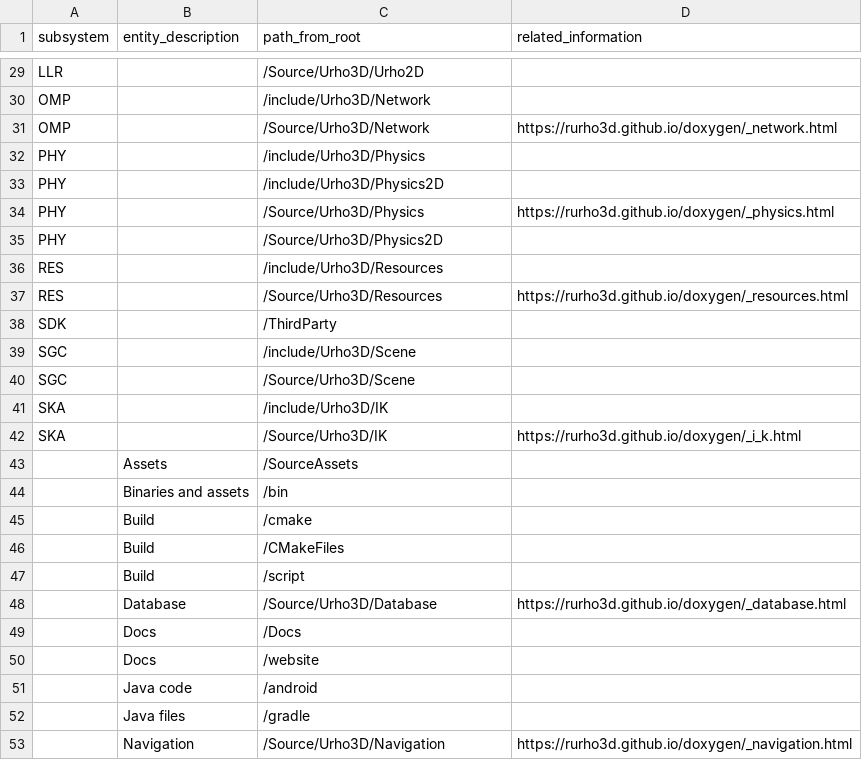
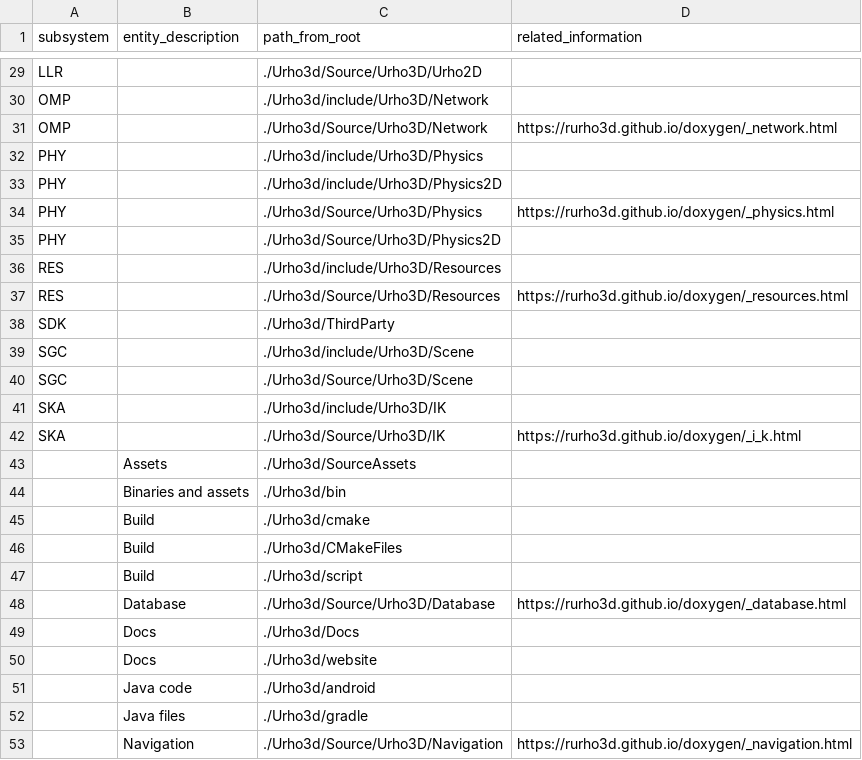
Before and after one commit to gamedev-studies/game-engine-analyser, a CSV file: 3_subsystem_detection/urho3d.csv, drawn as a sheet; only a part is shown, gaps mark what is left out; the diff covers the shown part only; the diff names each change by its address in the sheet, - before the commit and + after, or states it on an @@ line.

Commit message:
add urho3d run files

```diff
--- a/3_subsystem_detection/urho3d.csv
+++ b/3_subsystem_detection/urho3d.csv
-C29 (path_from_root): /Source/Urho3D/Urho2D
+C29 (path_from_root): ./Urho3d/Source/Urho3D/Urho2D
-C30 (path_from_root): /include/Urho3D/Network
+C30 (path_from_root): ./Urho3d/include/Urho3D/Network
-C31 (path_from_root): /Source/Urho3D/Network
+C31 (path_from_root): ./Urho3d/Source/Urho3D/Network
-C32 (path_from_root): /include/Urho3D/Physics
+C32 (path_from_root): ./Urho3d/include/Urho3D/Physics
-C33 (path_from_root): /include/Urho3D/Physics2D
+C33 (path_from_root): ./Urho3d/include/Urho3D/Physics2D
-C34 (path_from_root): /Source/Urho3D/Physics
+C34 (path_from_root): ./Urho3d/Source/Urho3D/Physics
-C35 (path_from_root): /Source/Urho3D/Physics2D
+C35 (path_from_root): ./Urho3d/Source/Urho3D/Physics2D
-C36 (path_from_root): /include/Urho3D/Resources
+C36 (path_from_root): ./Urho3d/include/Urho3D/Resources
-C37 (path_from_root): /Source/Urho3D/Resources
+C37 (path_from_root): ./Urho3d/Source/Urho3D/Resources
-C38 (path_from_root): /ThirdParty
+C38 (path_from_root): ./Urho3d/ThirdParty
-C39 (path_from_root): /include/Urho3D/Scene
+C39 (path_from_root): ./Urho3d/include/Urho3D/Scene
-C40 (path_from_root): /Source/Urho3D/Scene
+C40 (path_from_root): ./Urho3d/Source/Urho3D/Scene
-C41 (path_from_root): /include/Urho3D/IK
+C41 (path_from_root): ./Urho3d/include/Urho3D/IK
-C42 (path_from_root): /Source/Urho3D/IK
+C42 (path_from_root): ./Urho3d/Source/Urho3D/IK
-C43 (path_from_root): /SourceAssets
+C43 (path_from_root): ./Urho3d/SourceAssets
-C44 (path_from_root): /bin
+C44 (path_from_root): ./Urho3d/bin
-C45 (path_from_root): /cmake
+C45 (path_from_root): ./Urho3d/cmake
-C46 (path_from_root): /CMakeFiles
+C46 (path_from_root): ./Urho3d/CMakeFiles
-C47 (path_from_root): /script
+C47 (path_from_root): ./Urho3d/script
-C48 (path_from_root): /Source/Urho3D/Database
+C48 (path_from_root): ./Urho3d/Source/Urho3D/Database
-C49 (path_from_root): /Docs
+C49 (path_from_root): ./Urho3d/Docs
-C50 (path_from_root): /website
+C50 (path_from_root): ./Urho3d/website
-C51 (path_from_root): /android
+C51 (path_from_root): ./Urho3d/android
-C52 (path_from_root): /gradle
+C52 (path_from_root): ./Urho3d/gradle
-C53 (path_from_root): /Source/Urho3D/Navigation
+C53 (path_from_root): ./Urho3d/Source/Urho3D/Navigation
```
Also changed, not shown: 27 edited cells elsewhere in this file, 2 other files.
